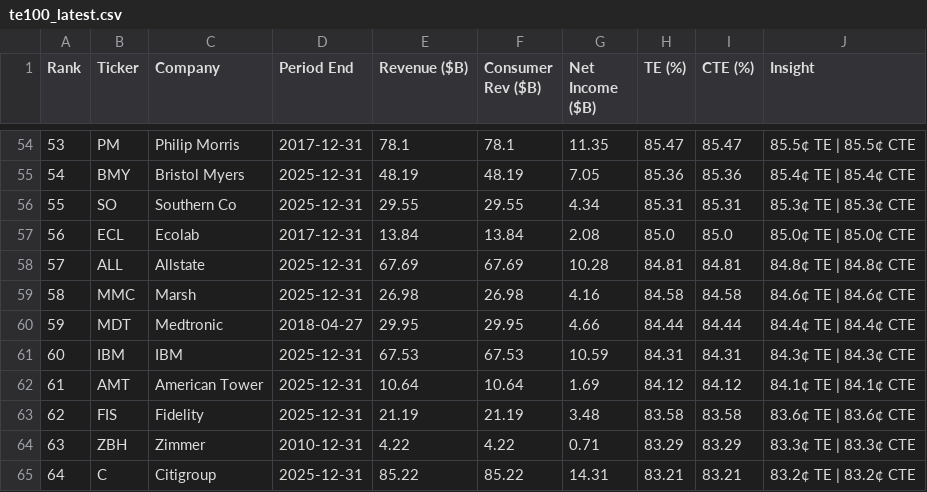
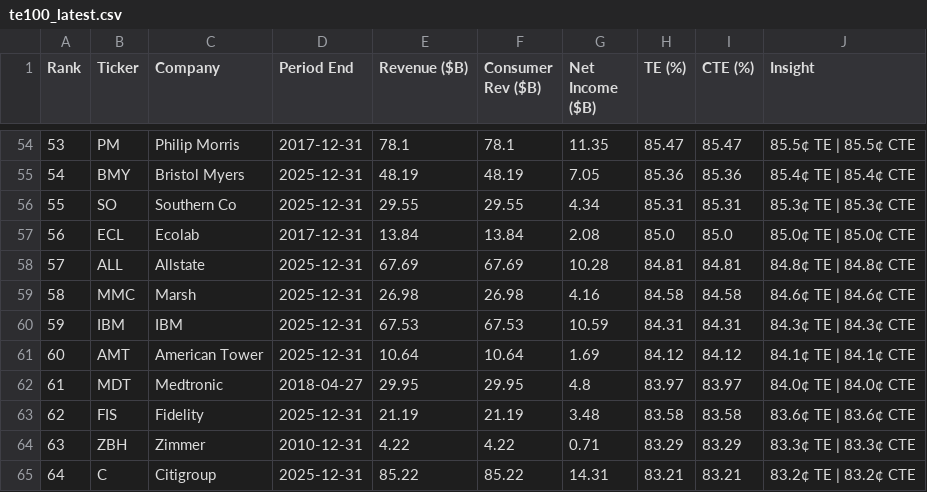
Before and after one commit to PhotodiodeAstronomy/te100-index, a CSV file: docs/te100_latest.csv, drawn as a sheet; only a part is shown, gaps mark what is left out.

```diff
--- a/docs/te100_latest.csv
+++ b/docs/te100_latest.csv
@@ -59,5 +59,5 @@ Rank,Ticker,Company,Period End,Revenue ($B),Consumer Rev ($B),Net Income ($B),TE
 58,MMC,Marsh,2025-12-31,26.98,26.98,4.16,84.58,84.58,84.6¢ TE | 84.6¢ CTE
-59,MDT,Medtronic,2018-04-27,29.95,29.95,4.66,84.44,84.44,84.4¢ TE | 84.4¢ CTE
-60,IBM,IBM,2025-12-31,67.53,67.53,10.59,84.31,84.31,84.3¢ TE | 84.3¢ CTE
-61,AMT,American Tower,2025-12-31,10.64,10.64,1.69,84.12,84.12,84.1¢ TE | 84.1¢ CTE
+59,IBM,IBM,2025-12-31,67.53,67.53,10.59,84.31,84.31,84.3¢ TE | 84.3¢ CTE
+60,AMT,American Tower,2025-12-31,10.64,10.64,1.69,84.12,84.12,84.1¢ TE | 84.1¢ CTE
+61,MDT,Medtronic,2018-04-27,29.95,29.95,4.8,83.97,83.97,84.0¢ TE | 84.0¢ CTE
 62,FIS,Fidelity,2025-12-31,21.19,21.19,3.48,83.58,83.58,83.6¢ TE | 83.6¢ CTE
```
Also changed, not shown: 1 other file.
